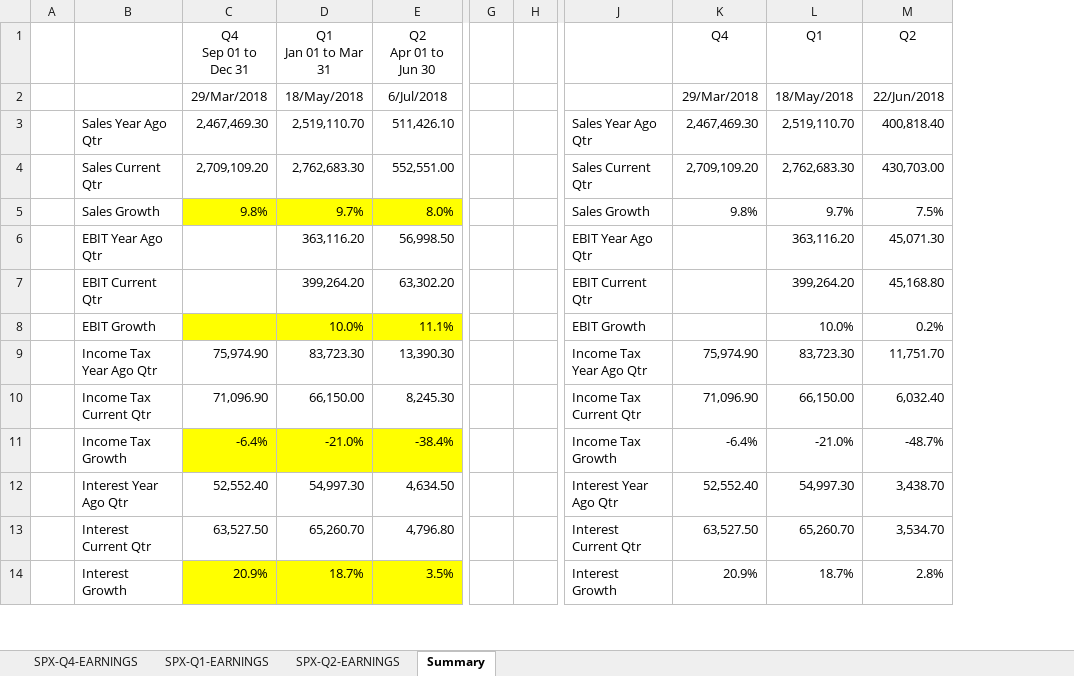
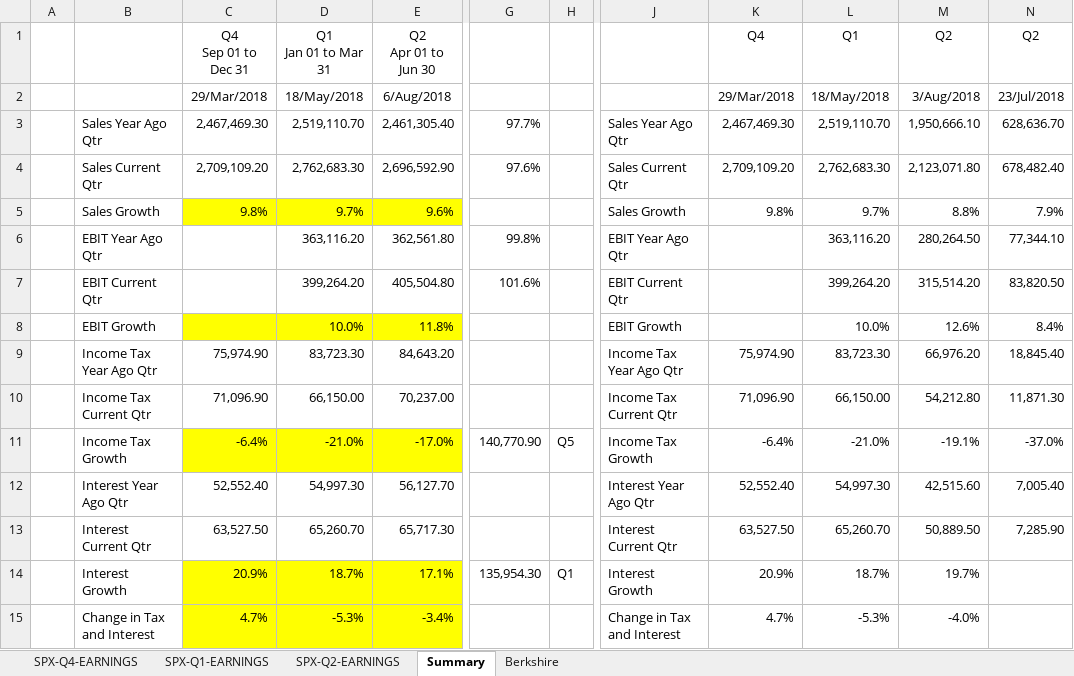
Before and after one commit to AJAskey/PTV-Parser, an Excel workbook: excel/SPX-Quarter-EARNINGS.xlsx, sheet Summary, drawn as a sheet; only a part is shown, gaps mark what is left out; values as stored, in another font and other column widths than the file's, no borders; removed rows and columns are numbered as before the commit, all else as after; rows hold the shown columns only; the diff covers the shown part only; the diff names each change by its address in the sheet, - before the commit and + after, or states it on an @@ line.

```diff
--- a/excel/SPX-Quarter-EARNINGS.xlsx (sheet Summary)
+++ b/excel/SPX-Quarter-EARNINGS.xlsx (sheet Summary)
+sheet tab: Berkshire
-column G, empty
-column H, empty
+column G, rows 3-14: 97.7% | 97.6% |  | 99.8% | 101.6% |  |  |  | 140,770.90 |  |  | 135,954.30
+column H, rows 11-14: Q5 |  |  | Q1
+column N (Q2), rows 2-13: 23/Jul/2018 | 628,636.70 | 678,482.40 | 7.9% | 77,344.10 | 83,820.50 | 8.4% | 18,845.40 | 11,871.30 | -37.0% | 7,005.40 | 7,285.90
-E2 (Q2 Apr 01 to Jun 30): 6/Jul/2018
+E2 (Q2 Apr 01 to Jun 30): 6/Aug/2018
-M2 (Q2): 22/Jun/2018
+M2 (Q2): 3/Aug/2018
-E3 (Q2 Apr 01 to Jun 30): 511,426.10
+E3 (Q2 Apr 01 to Jun 30): 2,461,305.40
-M3 (Q2): 400,818.40
+M3 (Q2): 1,950,666.10
-E4 (Q2 Apr 01 to Jun 30): 552,551.00
+E4 (Q2 Apr 01 to Jun 30): 2,696,592.90
-M4 (Q2): 430,703.00
+M4 (Q2): 2,123,071.80
-E5 (Q2 Apr 01 to Jun 30): 8.0%
+E5 (Q2 Apr 01 to Jun 30): 9.6%
-M5 (Q2): 7.5%
+M5 (Q2): 8.8%
-E6 (Q2 Apr 01 to Jun 30): 56,998.50
+E6 (Q2 Apr 01 to Jun 30): 362,561.80
-M6 (Q2): 45,071.30
+M6 (Q2): 280,264.50
-E7 (Q2 Apr 01 to Jun 30): 63,302.20
+E7 (Q2 Apr 01 to Jun 30): 405,504.80
-M7 (Q2): 45,168.80
+M7 (Q2): 315,514.20
-E8 (Q2 Apr 01 to Jun 30): 11.1%
+E8 (Q2 Apr 01 to Jun 30): 11.8%
-M8 (Q2): 0.2%
+M8 (Q2): 12.6%
-E9 (Q2 Apr 01 to Jun 30): 13,390.30
+E9 (Q2 Apr 01 to Jun 30): 84,643.20
-M9 (Q2): 11,751.70
+M9 (Q2): 66,976.20
-E10 (Q2 Apr 01 to Jun 30): 8,245.30
+E10 (Q2 Apr 01 to Jun 30): 70,237.00
-M10 (Q2): 6,032.40
+M10 (Q2): 54,212.80
-E11 (Q2 Apr 01 to Jun 30): -38.4%
+E11 (Q2 Apr 01 to Jun 30): -17.0%
-M11 (Q2): -48.7%
+M11 (Q2): -19.1%
-E12 (Q2 Apr 01 to Jun 30): 4,634.50
+E12 (Q2 Apr 01 to Jun 30): 56,127.70
-M12 (Q2): 3,438.70
+M12 (Q2): 42,515.60
-E13 (Q2 Apr 01 to Jun 30): 4,796.80
+E13 (Q2 Apr 01 to Jun 30): 65,717.30
-M13 (Q2): 3,534.70
+M13 (Q2): 50,889.50
-E14 (Q2 Apr 01 to Jun 30): 3.5%
+E14 (Q2 Apr 01 to Jun 30): 17.1%
-M14 (Q2): 2.8%
+M14 (Q2): 19.7%
+row 15:  | Change in Tax and Interest | 4.7% | -5.3% | -3.4% |  |  | Change in Tax and Interest | 4.7% | -5.3% | -4.0%
```
Also changed, not shown: 22 edited cells elsewhere in this sheet, sheet SPX-Q2-EARNINGS, sheet SPX-Q1-EARNINGS, sheet SPX-Q4-EARNINGS.
